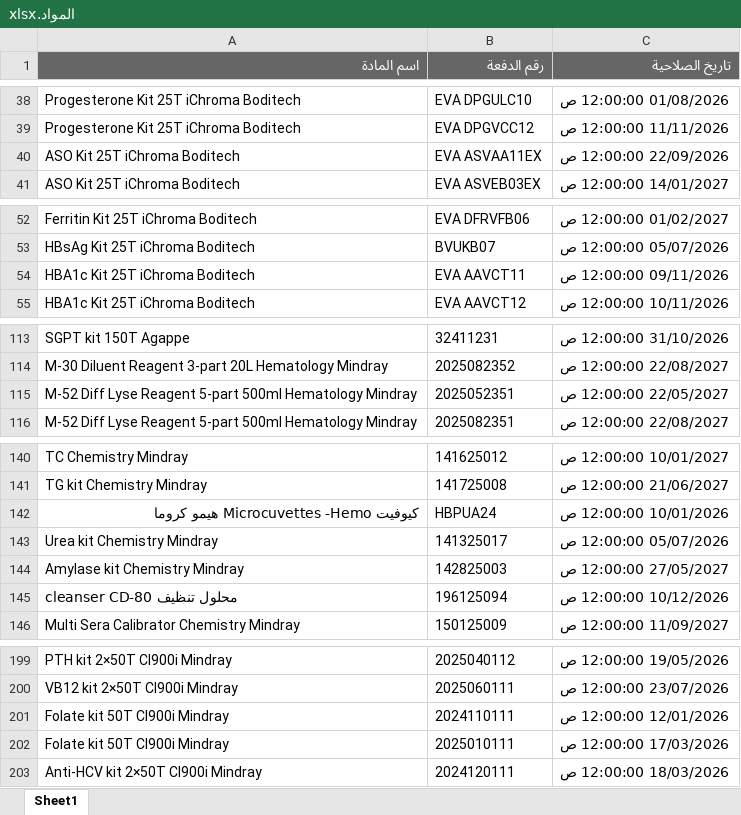
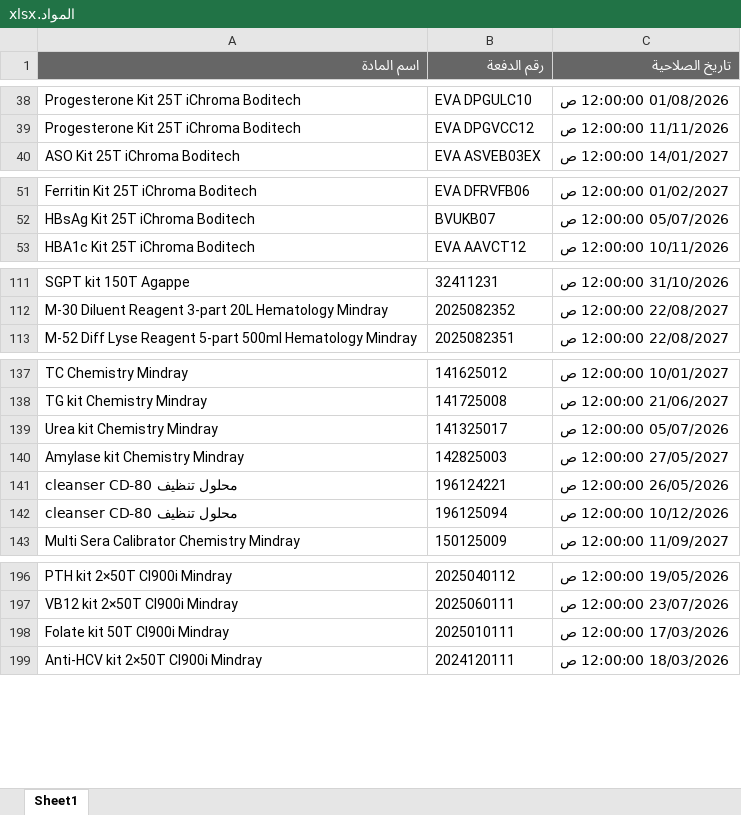
Before and after one commit to abdallawolf92/expiry-check, an Excel workbook: المواد.xlsx, sheet Sheet1, drawn as a sheet; only a part is shown, gaps mark what is left out; values as stored, in another font and other column widths than the file's, no borders; removed rows and columns are numbered as before the commit, all else as after; the diff covers the shown part only; the diff names each change by its address in the sheet, - before the commit and + after, or states it on an @@ line.

Commit message:
Add files via upload

```diff
--- a/المواد.xlsx (sheet Sheet1)
+++ b/المواد.xlsx (sheet Sheet1)
-row 40: ASO Kit 25T iChroma Boditech | EVA ASVAA11EX | 22/09/2026 12:00:00 ص
-row 54: HBA1c Kit 25T iChroma Boditech | EVA AAVCT11 | 09/11/2026 12:00:00 ص
-row 115: M-52 Diff Lyse Reagent 5-part 500ml Hematology Mindray | 2025052351 | 22/05/2027 12:00:00 ص
-row 142: كيوفيت Microcuvettes -Hemo هيمو كروما | HBPUA24 | 10/01/2026 12:00:00 ص
+row 141: cleanser CD-80 محلول تنظيف | 196124221 | 26/05/2026 12:00:00 ص
-row 201: Folate kit 50T Cl900i Mindray | 2024110111 | 12/01/2026 12:00:00 ص
```
Also changed, not shown: 1 added row and 6 removed rows elsewhere in this sheet.
